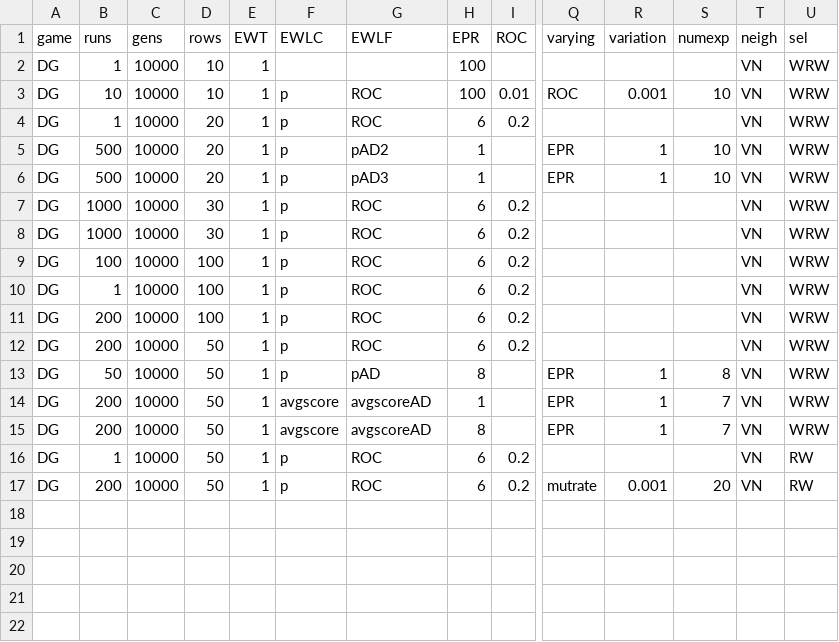
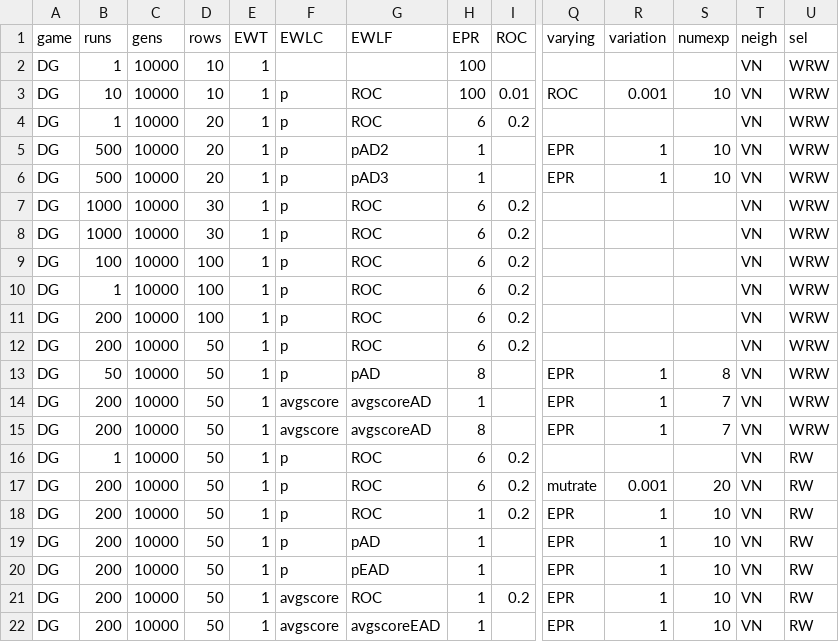
Before and after one commit to EvanORiordan/evoUG2, a CSV file: config.csv, drawn as a sheet; only a part is shown, gaps mark what is left out; rows hold the shown columns only; the diff names each change by its address in the sheet, - before the commit and + after, or states it on an @@ line.

```diff
--- a/config.csv
+++ b/config.csv
+row 18: DG | 200 | 10000 | 50 | 1 | p | ROC | 1 | 0.2 | EPR | 1 | 10 | VN | RW
+row 19: DG | 200 | 10000 | 50 | 1 | p | pAD | 1 |  | EPR | 1 | 10 | VN | RW
+row 20: DG | 200 | 10000 | 50 | 1 | p | pEAD | 1 |  | EPR | 1 | 10 | VN | RW
+row 21: DG | 200 | 10000 | 50 | 1 | avgscore | ROC | 1 | 0.2 | EPR | 1 | 10 | VN | RW
+row 22: DG | 200 | 10000 | 50 | 1 | avgscore | avgscoreEAD | 1 |  | EPR | 1 | 10 | VN | RW
```
Also changed, not shown: 1 other file.
